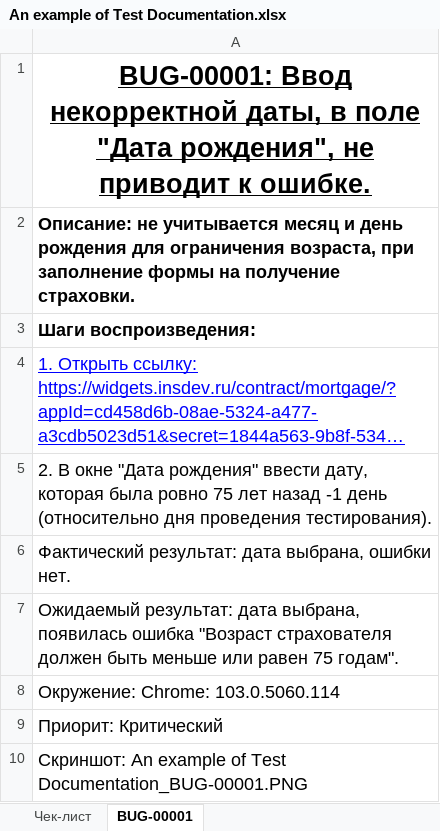
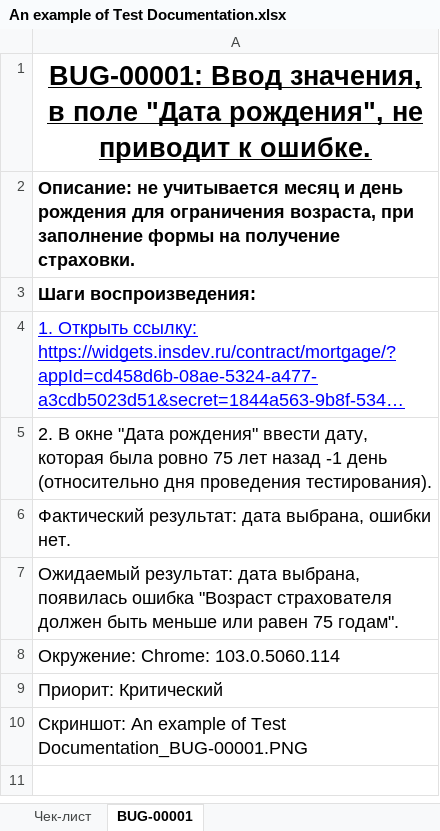
Before and after one commit to EugeneSDET/automated_testing_with_python, an Excel workbook: test_documentation/An example of Test Documentation.xlsx, sheet BUG-00001, drawn as a sheet; long unchanged cells end in …; values as stored, in another font and other column widths than the file's, no borders; the diff names each change by its address in the sheet, - before the commit and + after, or states it on an @@ line.

Commit message:
Update An example of Test Documentation.xlsx
Changing the title in the bug report.

```diff
--- a/test_documentation/An example of Test Documentation.xlsx (sheet BUG-00001)
+++ b/test_documentation/An example of Test Documentation.xlsx (sheet BUG-00001)
-A1: BUG-00001: Ввод некорректной даты, в поле…
+A1: BUG-00001: Ввод значения, в поле…
```
